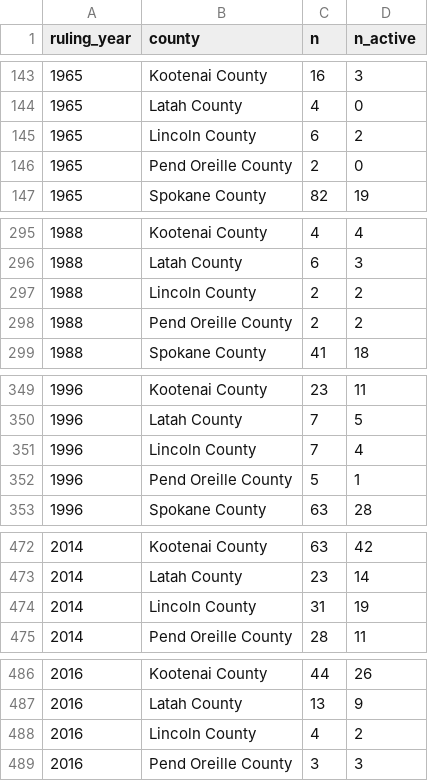
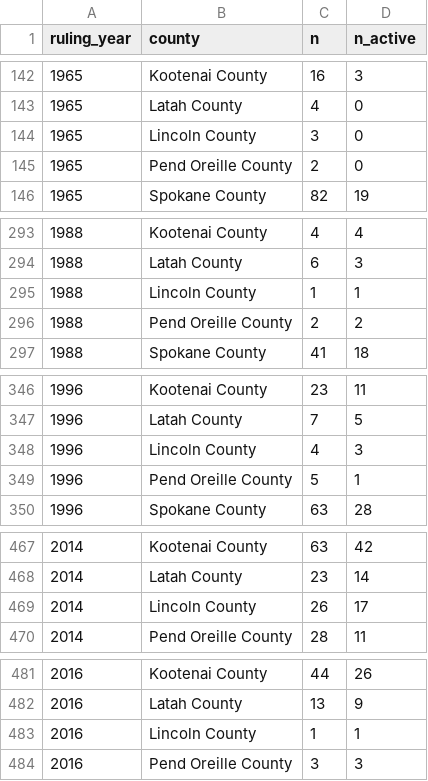
Before and after one commit to patilv/spokane-nonprofits, a CSV file: data/formations.csv, drawn as a sheet; only a part is shown, gaps mark what is left out; the diff covers the shown part only.

```diff
--- a/data/formations.csv
+++ b/data/formations.csv
@@ -144,3 +143,3 @@ ruling_year,county,n,n_active
 1965,Latah County,4,0
-1965,Lincoln County,6,2
+1965,Lincoln County,3,0
 1965,Pend Oreille County,2,0
@@ -296,3 +294,3 @@ ruling_year,county,n,n_active
 1988,Latah County,6,3
-1988,Lincoln County,2,2
+1988,Lincoln County,1,1
 1988,Pend Oreille County,2,2
@@ -350,3 +347,3 @@ ruling_year,county,n,n_active
 1996,Latah County,7,5
-1996,Lincoln County,7,4
+1996,Lincoln County,4,3
 1996,Pend Oreille County,5,1
@@ -473,3 +468,3 @@ ruling_year,county,n,n_active
 2014,Latah County,23,14
-2014,Lincoln County,31,19
+2014,Lincoln County,26,17
 2014,Pend Oreille County,28,11
@@ -487,3 +482,3 @@ ruling_year,county,n,n_active
 2016,Latah County,13,9
-2016,Lincoln County,4,2
+2016,Lincoln County,1,1
 2016,Pend Oreille County,3,3
```
Also changed, not shown: 5 removed rows and 41 edited cells elsewhere in this file, data/county_bmf.csv, data/county_summary.csv, 19 other files.
